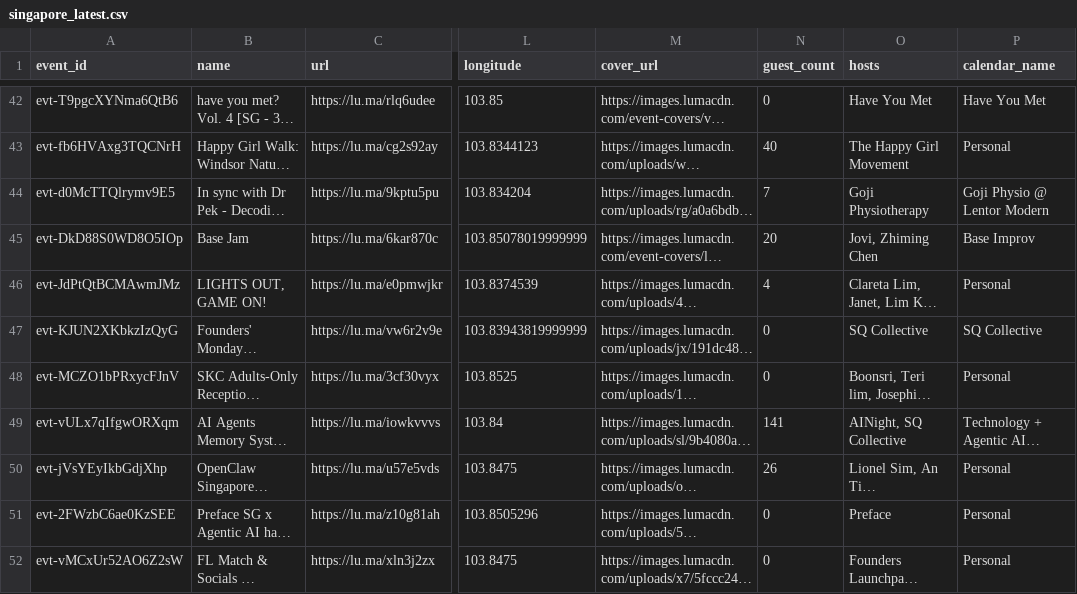
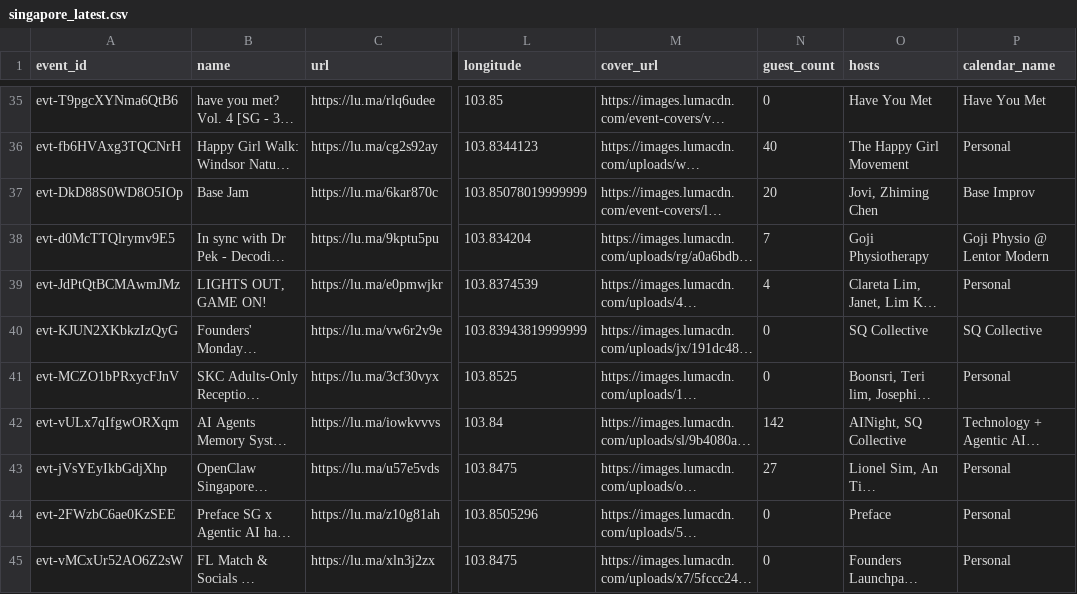
Before and after one commit to himanshusaleria/luma-explore, a CSV file: data/singapore_latest.csv, drawn as a sheet; only a part is shown, gaps mark what is left out; long unchanged cells end in …; addresses are those after the commit; the diff covers the shown part only; the diff names each change by its address in the sheet, - before the commit and + after, or states it on an @@ line.

```diff
--- a/data/singapore_latest.csv
+++ b/data/singapore_latest.csv
@@ row 45 moved to row 37: evt-DkD88S0WD8O5IOp @@
-N42 (guest_count): 141
+N42 (guest_count): 142
-N43 (guest_count): 26
+N43 (guest_count): 27
```
Also changed, not shown: 7 removed rows, 2 moved rows and 19 edited cells elsewhere in this file, data/bengaluru_latest.csv, data/boston_latest.csv, 13 other files.
